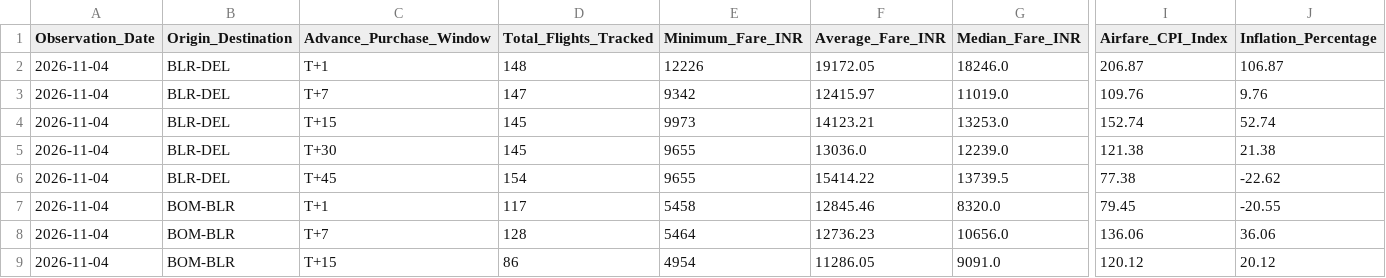
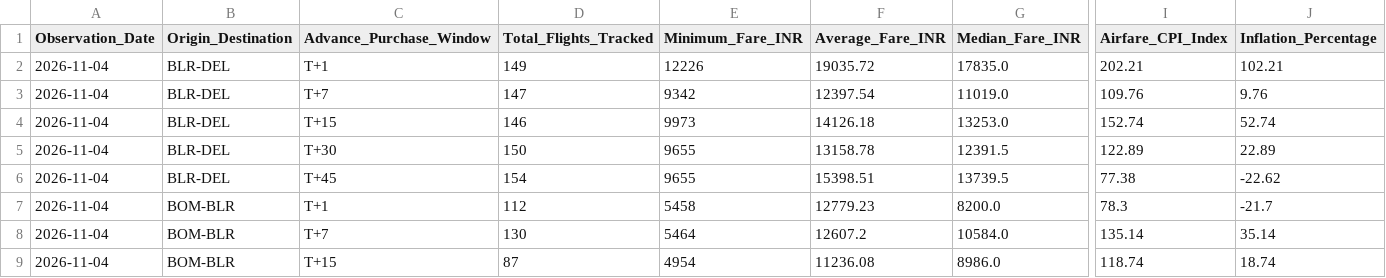
Before and after one commit to ayushbhagwanjadhav/mospi-airfare-index, a CSV file: data/mospi_cpi_report.csv, drawn as a sheet; only a part is shown, gaps mark what is left out; the diff covers the shown part only; the diff names each change by its address in the sheet, - before the commit and + after, or states it on an @@ line.

```diff
--- a/data/mospi_cpi_report.csv
+++ b/data/mospi_cpi_report.csv
-D2 (Total_Flights_Tracked): 148
+D2 (Total_Flights_Tracked): 149
-F2 (Average_Fare_INR): 19172.05
+F2 (Average_Fare_INR): 19035.72
-G2 (Median_Fare_INR): 18246.0
+G2 (Median_Fare_INR): 17835.0
-I2 (Airfare_CPI_Index): 206.87
+I2 (Airfare_CPI_Index): 202.21
-J2 (Inflation_Percentage): 106.87
+J2 (Inflation_Percentage): 102.21
-F3 (Average_Fare_INR): 12415.97
+F3 (Average_Fare_INR): 12397.54
-D4 (Total_Flights_Tracked): 145
+D4 (Total_Flights_Tracked): 146
-F4 (Average_Fare_INR): 14123.21
+F4 (Average_Fare_INR): 14126.18
-D5 (Total_Flights_Tracked): 145
+D5 (Total_Flights_Tracked): 150
-F5 (Average_Fare_INR): 13036.0
+F5 (Average_Fare_INR): 13158.78
-G5 (Median_Fare_INR): 12239.0
+G5 (Median_Fare_INR): 12391.5
-I5 (Airfare_CPI_Index): 121.38
+I5 (Airfare_CPI_Index): 122.89
-J5 (Inflation_Percentage): 21.38
+J5 (Inflation_Percentage): 22.89
-F6 (Average_Fare_INR): 15414.22
+F6 (Average_Fare_INR): 15398.51
-D7 (Total_Flights_Tracked): 117
+D7 (Total_Flights_Tracked): 112
-F7 (Average_Fare_INR): 12845.46
+F7 (Average_Fare_INR): 12779.23
-G7 (Median_Fare_INR): 8320.0
+G7 (Median_Fare_INR): 8200.0
-I7 (Airfare_CPI_Index): 79.45
+I7 (Airfare_CPI_Index): 78.3
-J7 (Inflation_Percentage): -20.55
+J7 (Inflation_Percentage): -21.7
-D8 (Total_Flights_Tracked): 128
+D8 (Total_Flights_Tracked): 130
-F8 (Average_Fare_INR): 12736.23
+F8 (Average_Fare_INR): 12607.2
-G8 (Median_Fare_INR): 10656.0
+G8 (Median_Fare_INR): 10584.0
-I8 (Airfare_CPI_Index): 136.06
+I8 (Airfare_CPI_Index): 135.14
-J8 (Inflation_Percentage): 36.06
+J8 (Inflation_Percentage): 35.14
-D9 (Total_Flights_Tracked): 86
+D9 (Total_Flights_Tracked): 87
-F9 (Average_Fare_INR): 11286.05
+F9 (Average_Fare_INR): 11236.08
-G9 (Median_Fare_INR): 9091.0
+G9 (Median_Fare_INR): 8986.0
-I9 (Airfare_CPI_Index): 120.12
+I9 (Airfare_CPI_Index): 118.74
-J9 (Inflation_Percentage): 20.12
+J9 (Inflation_Percentage): 18.74
```
Also changed, not shown: 68 edited cells elsewhere in this file, data/mospi_cpi_timeseries.csv, 2 other files.
